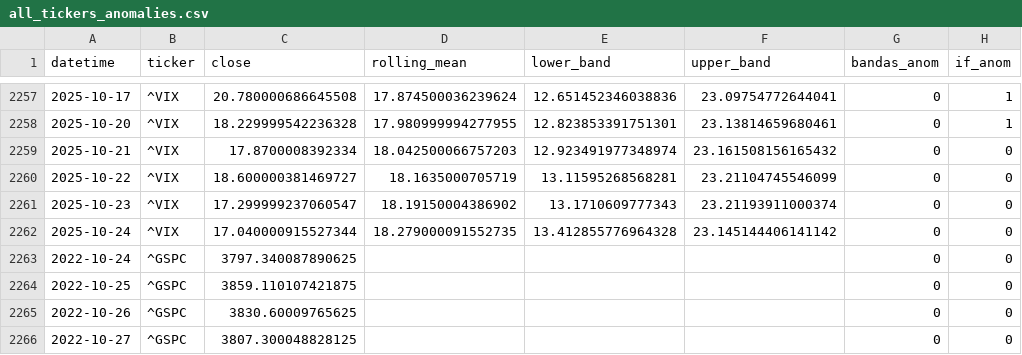
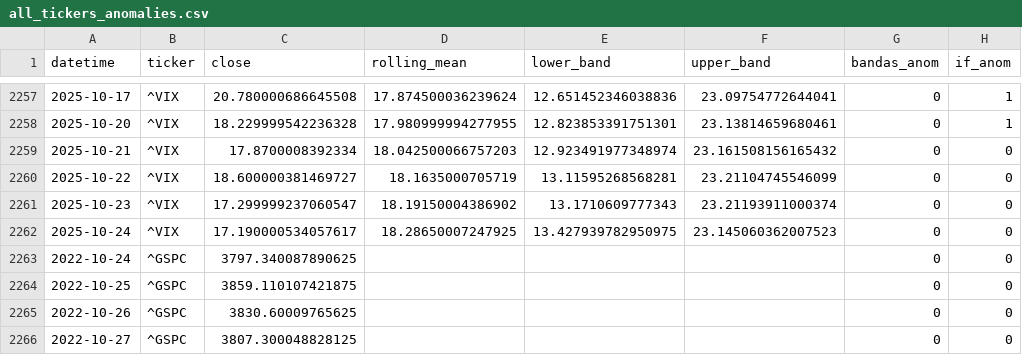
Before and after one commit to midaslab23/conections, a CSV file: out/all_tickers_anomalies.csv, drawn as a sheet; only a part is shown, gaps mark what is left out; the diff names each change by its address in the sheet, - before the commit and + after, or states it on an @@ line.

```diff
--- a/out/all_tickers_anomalies.csv
+++ b/out/all_tickers_anomalies.csv
-C2262 (close): 17.040000915527344
+C2262 (close): 17.190000534057617
-D2262 (rolling_mean): 18.279000091552735
+D2262 (rolling_mean): 18.28650007247925
-E2262 (lower_band): 13.412855776964328
+E2262 (lower_band): 13.427939782950975
-F2262 (upper_band): 23.145144406141142
+F2262 (upper_band): 23.145060362007523
```
Also changed, not shown: 1 other file.
